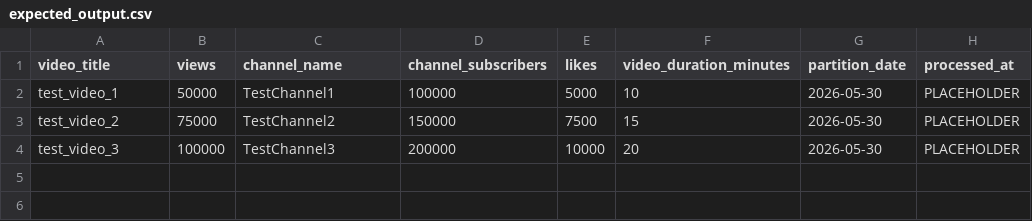
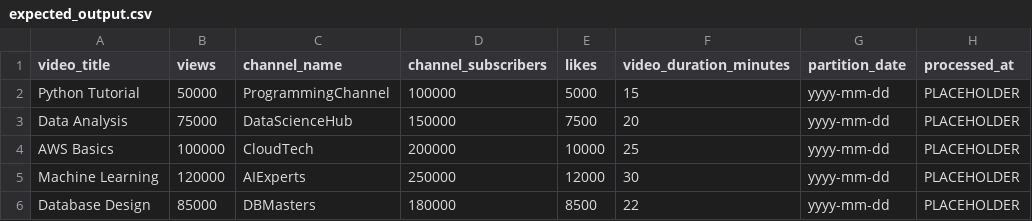
Before and after one commit to Karasu1t/claude-driven-schema-evolution, a CSV file: test_data/expected_output.csv, drawn as a sheet.

Commit message:
feat: Dynamic partition_date replacement in E2E test workflow
- Use yyyy-mm-dd placeholder in Git-managed expected_output.csv
- CI/CD converts TEST_CSV_DATE (YYYYMMDD) to YYYY-MM-DD format
- sed replaces placeholder with actual partition_date at runtime
- Workflow remains stateless and repeatable for any test date

```diff
--- a/test_data/expected_output.csv
+++ b/test_data/expected_output.csv
@@ -1,4 +1,6 @@
 video_title,views,channel_name,channel_subscribers,likes,video_duration_minutes,partition_date,processed_at
-test_video_1,50000,TestChannel1,100000,5000,10,2026-05-30,PLACEHOLDER
-test_video_2,75000,TestChannel2,150000,7500,15,2026-05-30,PLACEHOLDER
-test_video_3,100000,TestChannel3,200000,10000,20,2026-05-30,PLACEHOLDER
+Python Tutorial,50000,ProgrammingChannel,100000,5000,15,yyyy-mm-dd,PLACEHOLDER
+Data Analysis,75000,DataScienceHub,150000,7500,20,yyyy-mm-dd,PLACEHOLDER
+AWS Basics,100000,CloudTech,200000,10000,25,yyyy-mm-dd,PLACEHOLDER
+Machine Learning,120000,AIExperts,250000,12000,30,yyyy-mm-dd,PLACEHOLDER
+Database Design,85000,DBMasters,180000,8500,22,yyyy-mm-dd,PLACEHOLDER
```
Also changed, not shown: 1 other file.
